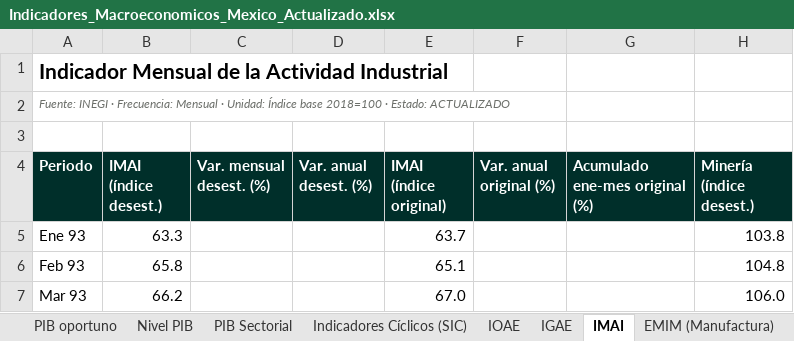
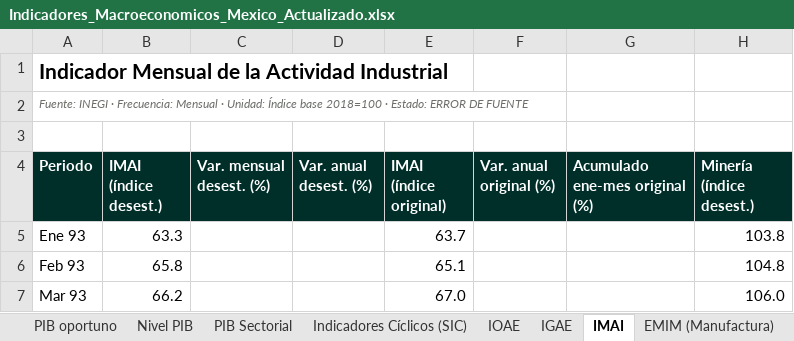
Before and after one commit to luisbuendiag/Indicadores_macroeconomicos_Mex, an Excel workbook: downloads/Indicadores_Macroeconomicos_Mexico_Actualizado.xlsx, sheet IMAI, drawn as a sheet; only a part is shown; values as stored, in another font and other column widths than the file's, no borders; the diff names each change by its address in the sheet, - before the commit and + after, or states it on an @@ line.

```diff
--- a/downloads/Indicadores_Macroeconomicos_Mexico_Actualizado.xlsx (sheet IMAI)
+++ b/downloads/Indicadores_Macroeconomicos_Mexico_Actualizado.xlsx (sheet IMAI)
-A2 (Periodo): …· Estado: ACTUALIZADO
+A2 (Periodo): …· Estado: ERROR DE FUENTE
```
Also changed, not shown: sheet Control de actualizaciones, sheet Síntesis de coyuntura, downloads/indicadores/EMIM/EMIM_datos.xlsx, downloads/indicadores/EMOE/EMOE_datos.xlsx, 24 other files.
